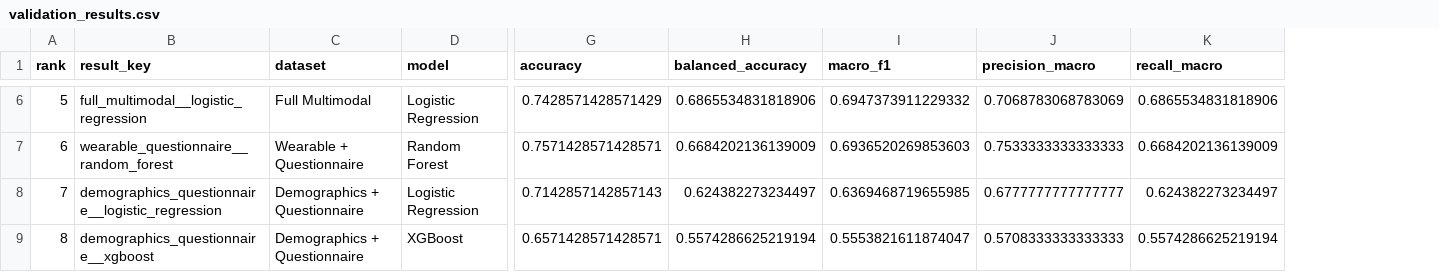
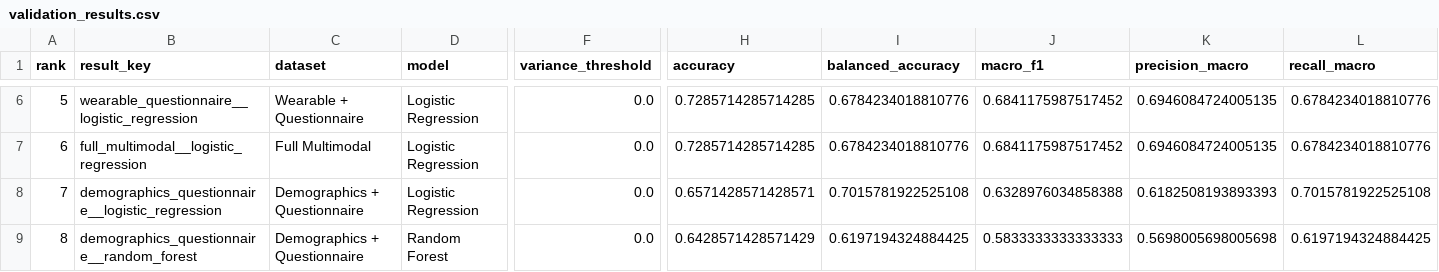
Before and after one commit to obramwell/AI-Assisted-Screening-of-Parkinson-s-Disease, a CSV file: outputs/metrics/validation_results.csv, drawn as a sheet; only a part is shown, gaps mark what is left out; addresses are those after the commit; the diff covers the shown part only; the diff names each change by its address in the sheet, - before the commit and + after, or states it on an @@ line.

```diff
--- a/outputs/metrics/validation_results.csv
+++ b/outputs/metrics/validation_results.csv
+column F (variance_threshold), rows 6-9: all 0.0
-B6 (result_key): full_multimodal__logistic_regression
+B6 (result_key): wearable_questionnaire__logistic_regression
-C6 (dataset): Full Multimodal
+C6 (dataset): Wearable + Questionnaire
-H6 (accuracy): 0.7428571428571429
+H6 (accuracy): 0.7285714285714285
-I6 (balanced_accuracy): 0.6865534831818906
+I6 (balanced_accuracy): 0.6784234018810776
-J6 (macro_f1): 0.6947373911229332
+J6 (macro_f1): 0.6841175987517452
-K6 (precision_macro): 0.7068783068783069
+K6 (precision_macro): 0.6946084724005135
-L6 (recall_macro): 0.6865534831818906
+L6 (recall_macro): 0.6784234018810776
-B7 (result_key): wearable_questionnaire__random_forest
+B7 (result_key): full_multimodal__logistic_regression
-C7 (dataset): Wearable + Questionnaire
+C7 (dataset): Full Multimodal
-D7 (model): Random Forest
+D7 (model): Logistic Regression
-H7 (accuracy): 0.7571428571428571
+H7 (accuracy): 0.7285714285714285
-I7 (balanced_accuracy): 0.6684202136139009
+I7 (balanced_accuracy): 0.6784234018810776
-J7 (macro_f1): 0.6936520269853603
+J7 (macro_f1): 0.6841175987517452
-K7 (precision_macro): 0.7533333333333333
+K7 (precision_macro): 0.6946084724005135
-L7 (recall_macro): 0.6684202136139009
+L7 (recall_macro): 0.6784234018810776
-H8 (accuracy): 0.7142857142857143
+H8 (accuracy): 0.6571428571428571
-I8 (balanced_accuracy): 0.624382273234497
+I8 (balanced_accuracy): 0.7015781922525108
-J8 (macro_f1): 0.6369468719655985
+J8 (macro_f1): 0.6328976034858388
-K8 (precision_macro): 0.6777777777777777
+K8 (precision_macro): 0.6182508193893393
-L8 (recall_macro): 0.624382273234497
+L8 (recall_macro): 0.7015781922525108
-B9 (result_key): demographics_questionnaire__xgboost
+B9 (result_key): demographics_questionnaire__random_forest
-D9 (model): XGBoost
+D9 (model): Random Forest
-H9 (accuracy): 0.6571428571428571
+H9 (accuracy): 0.6428571428571429
-I9 (balanced_accuracy): 0.5574286625219194
+I9 (balanced_accuracy): 0.6197194324884425
-J9 (macro_f1): 0.5553821611874047
+J9 (macro_f1): 0.5833333333333333
-K9 (precision_macro): 0.5708333333333333
+K9 (precision_macro): 0.5698005698005698
-L9 (recall_macro): 0.5574286625219194
+L9 (recall_macro): 0.6197194324884425
```
Also changed, not shown: 41 edited cells elsewhere in this file, outputs/metrics/validation_predictions.csv, outputs/metrics/validation_probabilities.csv, 11 other files.
